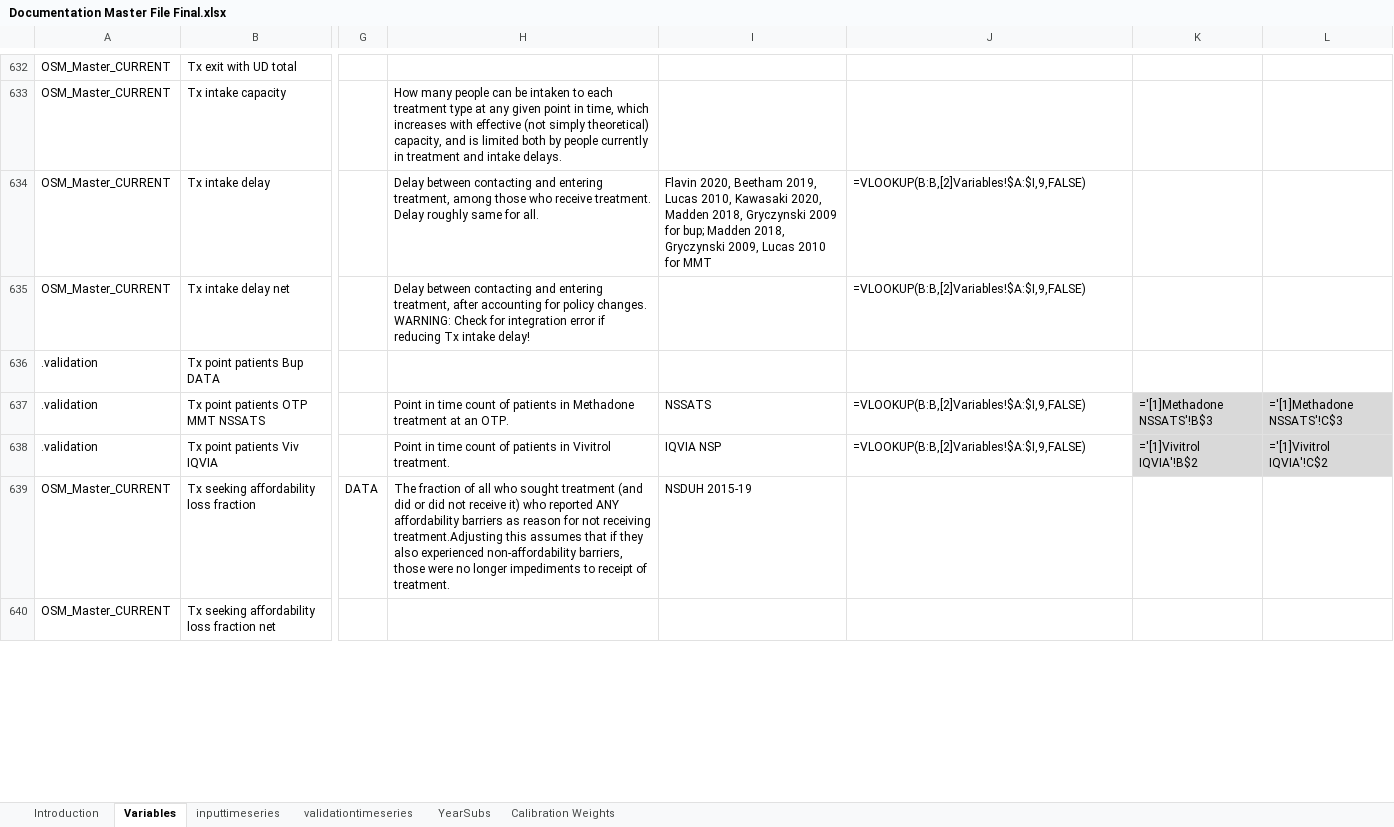
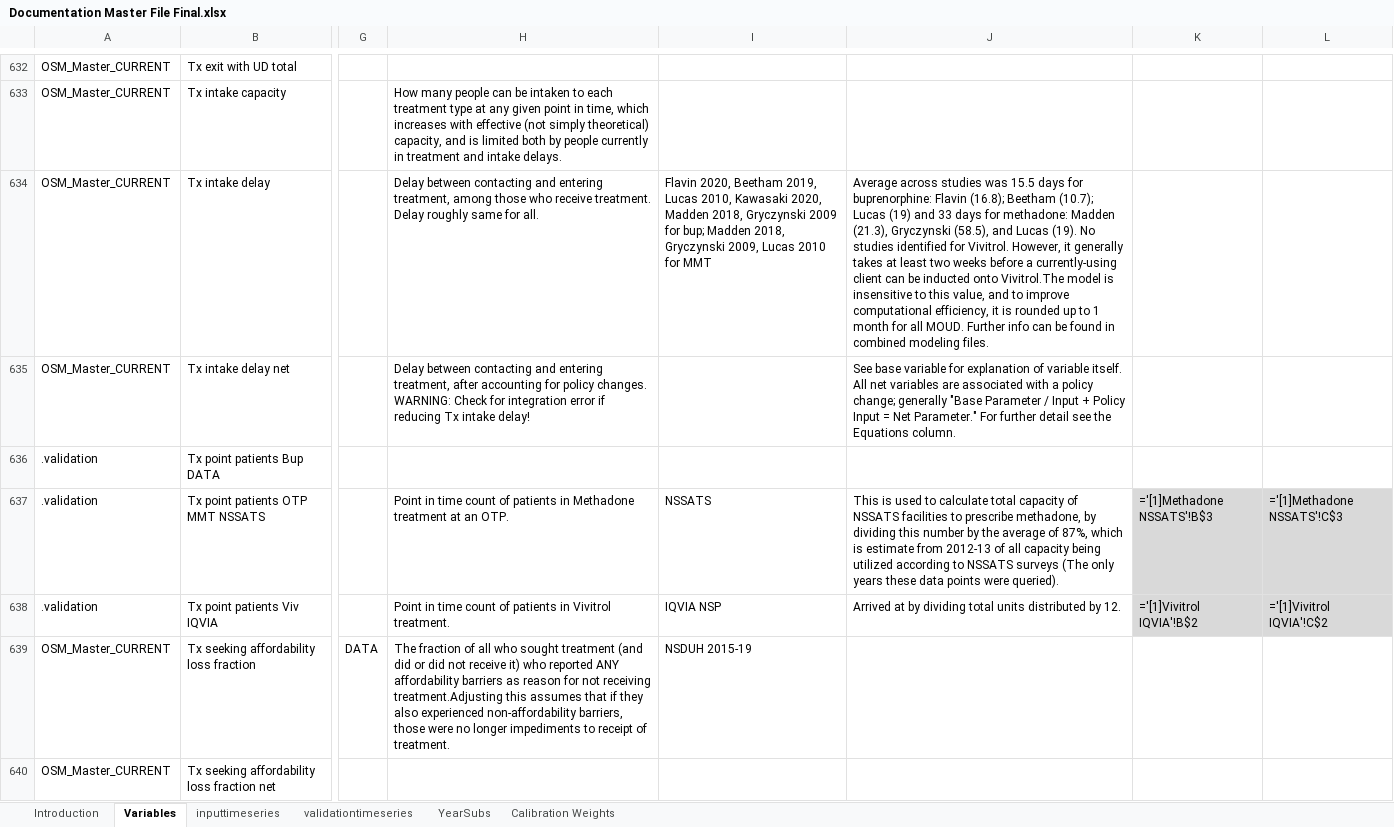
Before and after one commit to tseyanglim/SOURCE, an Excel workbook: Data/Documentation Master File Final.xlsx, sheet Variables, drawn as a sheet; only a part is shown, gaps mark what is left out; values as stored, in another font and other column widths than the file's, no borders; formulas are shown in place of their values; table styles not drawn; the diff covers the shown part only; the diff names each change by its address in the sheet, - before the commit and + after, or states it on an @@ line.

Commit message:
Add files via upload

```diff
--- a/Data/Documentation Master File Final.xlsx (sheet Variables)
+++ b/Data/Documentation Master File Final.xlsx (sheet Variables)
-J634: =VLOOKUP(B:B,[2]Variables!$A:$I,9,FALSE)
+J634: Average across studies was 15.5 days for buprenorphine: Flavin (16.8); Beetham (10.7); Lucas (19) and 33 days for methadone: Madden (21.3), Gryczynski (58.5), and Lucas (19). No studies identified for Vivitrol. However, it generally takes at least two weeks before a currently-using client can be inducted onto Vivitrol.The model is insensitive to this value, and to improve computational efficiency, it is rounded up to 1 month for all MOUD. Further info can be found in combined modeling files.
-J635: =VLOOKUP(B:B,[2]Variables!$A:$I,9,FALSE)
+J635: See base variable for explanation of variable itself. All net variables are associated with a policy change; generally "Base Parameter / Input + Policy Input = Net Parameter." For further detail see the Equations column.
-J637: =VLOOKUP(B:B,[2]Variables!$A:$I,9,FALSE)
+J637: This is used to calculate total capacity of NSSATS facilities to prescribe methadone, by dividing this number by the average of 87%, which is estimate from 2012-13 of all capacity being utilized according to NSSATS surveys (The only years these data points were queried).
-J638: =VLOOKUP(B:B,[2]Variables!$A:$I,9,FALSE)
+J638: Arrived at by dividing total units distributed by 12.
```
Also changed, not shown: 85 edited cells elsewhere in this sheet.
